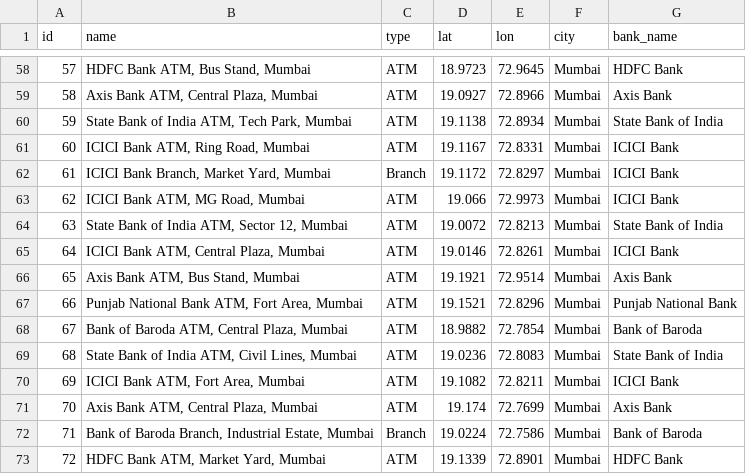
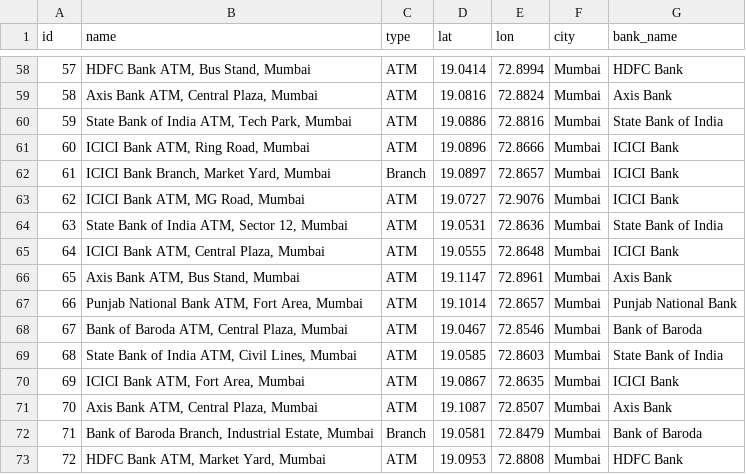
Before and after one commit to iamNVN/SIH-VIGILANCE, a CSV file: data/output/withdrawal_points.csv, drawn as a sheet; only a part is shown, gaps mark what is left out; the diff covers the shown part only.

```diff
--- a/data/output/withdrawal_points.csv
+++ b/data/output/withdrawal_points.csv
@@ -58,16 +58,16 @@ id,name,type,lat,lon,city,bank_name
-57,"HDFC Bank ATM, Bus Stand, Mumbai",ATM,18.9723,72.9645,Mumbai,HDFC Bank
-58,"Axis Bank ATM, Central Plaza, Mumbai",ATM,19.0927,72.8966,Mumbai,Axis Bank
-59,"State Bank of India ATM, Tech Park, Mumbai",ATM,19.1138,72.8934,Mumbai,State Bank of India
-60,"ICICI Bank ATM, Ring Road, Mumbai",ATM,19.1167,72.8331,Mumbai,ICICI Bank
-61,"ICICI Bank Branch, Market Yard, Mumbai",Branch,19.1172,72.8297,Mumbai,ICICI Bank
-62,"ICICI Bank ATM, MG Road, Mumbai",ATM,19.066,72.9973,Mumbai,ICICI Bank
-63,"State Bank of India ATM, Sector 12, Mumbai",ATM,19.0072,72.8213,Mumbai,State Bank of India
-64,"ICICI Bank ATM, Central Plaza, Mumbai",ATM,19.0146,72.8261,Mumbai,ICICI Bank
-65,"Axis Bank ATM, Bus Stand, Mumbai",ATM,19.1921,72.9514,Mumbai,Axis Bank
-66,"Punjab National Bank ATM, Fort Area, Mumbai",ATM,19.1521,72.8296,Mumbai,Punjab National Bank
-67,"Bank of Baroda ATM, Central Plaza, Mumbai",ATM,18.9882,72.7854,Mumbai,Bank of Baroda
-68,"State Bank of India ATM, Civil Lines, Mumbai",ATM,19.0236,72.8083,Mumbai,State Bank of India
-69,"ICICI Bank ATM, Fort Area, Mumbai",ATM,19.1082,72.8211,Mumbai,ICICI Bank
-70,"Axis Bank ATM, Central Plaza, Mumbai",ATM,19.174,72.7699,Mumbai,Axis Bank
-71,"Bank of Baroda Branch, Industrial Estate, Mumbai",Branch,19.0224,72.7586,Mumbai,Bank of Baroda
-72,"HDFC Bank ATM, Market Yard, Mumbai",ATM,19.1339,72.8901,Mumbai,HDFC Bank
+57,"HDFC Bank ATM, Bus Stand, Mumbai",ATM,19.0414,72.8994,Mumbai,HDFC Bank
+58,"Axis Bank ATM, Central Plaza, Mumbai",ATM,19.0816,72.8824,Mumbai,Axis Bank
+59,"State Bank of India ATM, Tech Park, Mumbai",ATM,19.0886,72.8816,Mumbai,State Bank of India
+60,"ICICI Bank ATM, Ring Road, Mumbai",ATM,19.0896,72.8666,Mumbai,ICICI Bank
+61,"ICICI Bank Branch, Market Yard, Mumbai",Branch,19.0897,72.8657,Mumbai,ICICI Bank
+62,"ICICI Bank ATM, MG Road, Mumbai",ATM,19.0727,72.9076,Mumbai,ICICI Bank
+63,"State Bank of India ATM, Sector 12, Mumbai",ATM,19.0531,72.8636,Mumbai,State Bank of India
+64,"ICICI Bank ATM, Central Plaza, Mumbai",ATM,19.0555,72.8648,Mumbai,ICICI Bank
+65,"Axis Bank ATM, Bus Stand, Mumbai",ATM,19.1147,72.8961,Mumbai,Axis Bank
+66,"Punjab National Bank ATM, Fort Area, Mumbai",ATM,19.1014,72.8657,Mumbai,Punjab National Bank
+67,"Bank of Baroda ATM, Central Plaza, Mumbai",ATM,19.0467,72.8546,Mumbai,Bank of Baroda
+68,"State Bank of India ATM, Civil Lines, Mumbai",ATM,19.0585,72.8603,Mumbai,State Bank of India
+69,"ICICI Bank ATM, Fort Area, Mumbai",ATM,19.0867,72.8635,Mumbai,ICICI Bank
+70,"Axis Bank ATM, Central Plaza, Mumbai",ATM,19.1087,72.8507,Mumbai,Axis Bank
+71,"Bank of Baroda Branch, Industrial Estate, Mumbai",Branch,19.0581,72.8479,Mumbai,Bank of Baroda
+72,"HDFC Bank ATM, Market Yard, Mumbai",ATM,19.0953,72.8808,Mumbai,HDFC Bank
```
Also changed, not shown: 88 edited cells elsewhere in this file, 46 other files.
